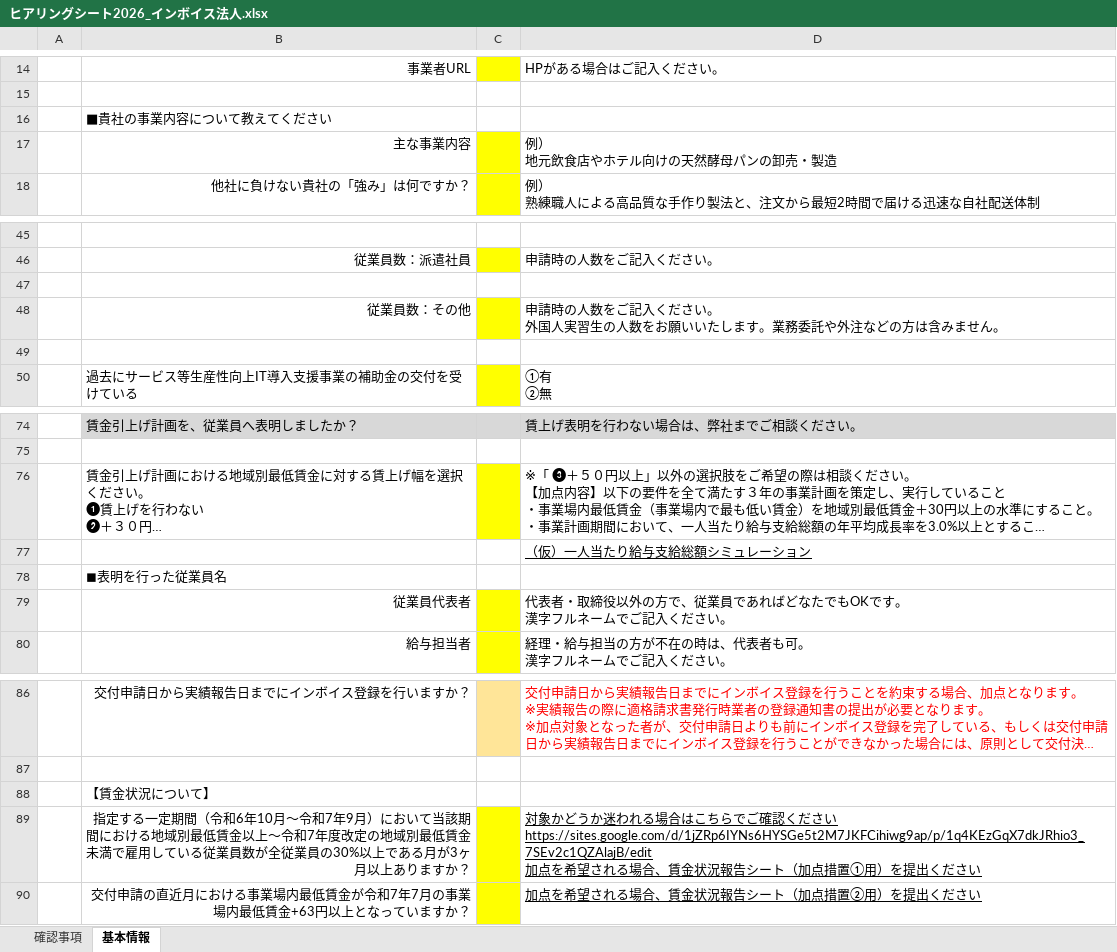
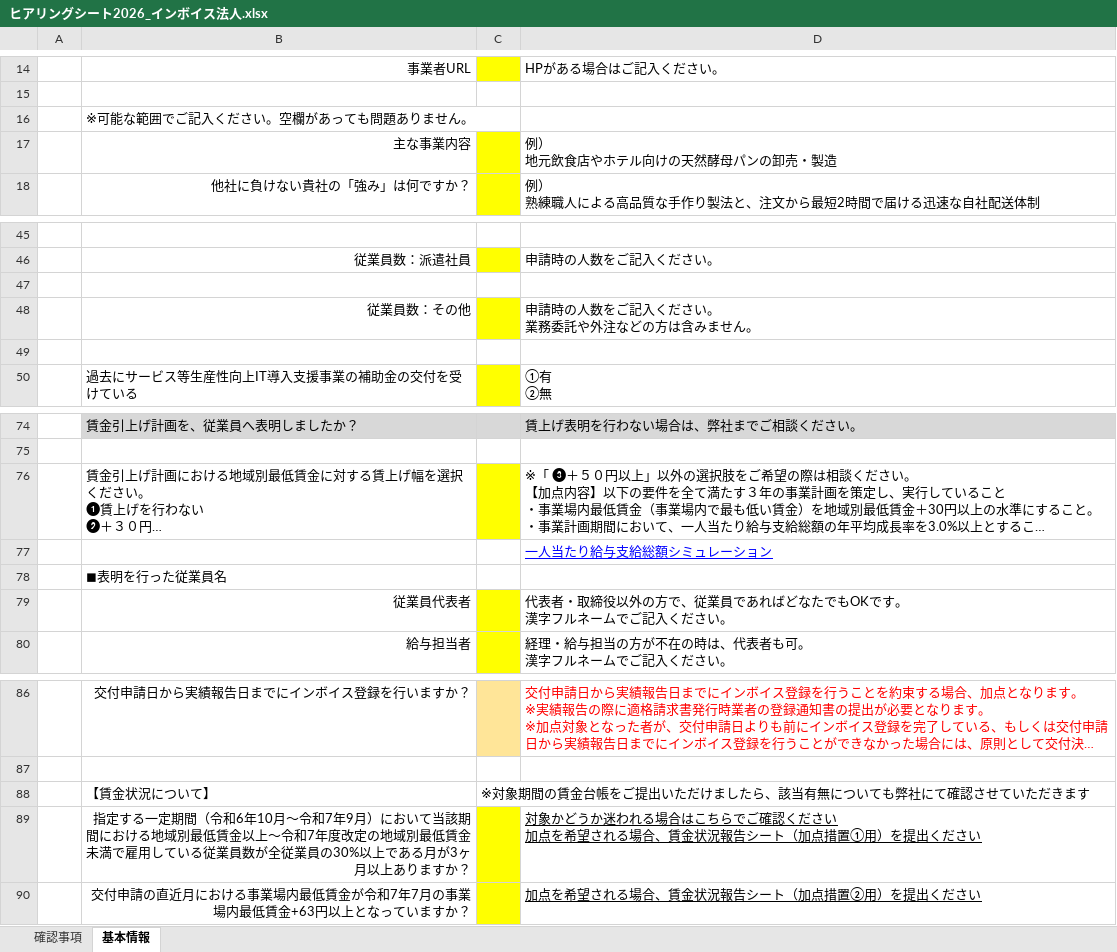
Before and after one commit to hane-colorfulbox/hojokin, an Excel workbook: ツール/ヒアリングシート2026_インボイス法人.xlsx, sheet 基本情報, drawn as a sheet; only a part is shown, gaps mark what is left out; long unchanged cells end in …; values as stored, in another font and other column widths than the file's, no borders; charts and pictures and conditional formats not drawn; ↵ is a line break in a cell; the diff names each change by its address in the sheet, - before the commit and + after, or states it on an @@ line.

```diff
--- a/ツール/ヒアリングシート2026_インボイス法人.xlsx (sheet 基本情報)
+++ b/ツール/ヒアリングシート2026_インボイス法人.xlsx (sheet 基本情報)
-B16: ■貴社の事業内容について教えてください
+B16: ※可能な範囲でご記入ください。空欄があっても問題ありません。
-D48: 申請時の人数をご記入ください。 ↵ 外国人実習生の人数をお願いいたします。業務委託や外注などの方は含みません。
+D48: 申請時の人数をご記入ください。 ↵ 業務委託や外注などの方は含みません。
-D77: （仮）一人当たり給与支給総額シミュレーション
+D77: 一人当たり給与支給総額シミュレーション
-D77 text colour: black
+D77 text colour: #0000FF
-C88: (empty)
+C88: ※対象期間の賃金台帳をご提出いただけましたら、該当有無についても弊社にて確認させていただきます
-D89: …い ↵ https://sites.google.com/d/1jZRp6IYNs6HYSGe5t2M7JKFCihiwg9ap/p/1q4KEzGqX7dkJRhio3_7SEv2c1QZAlajB/edit ↵ 加点…
+D89: …い ↵ 加点…
```
Also changed, not shown: sheet 確認事項, ツール/ヒアリングシート2026_インボイス個人.xlsx, ツール/ヒアリングシート2026_通常枠法人.xlsx, 1 other file.
